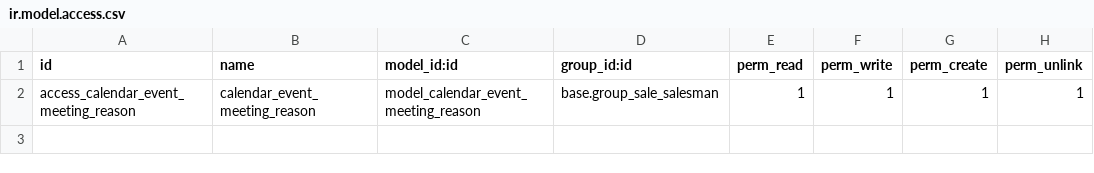
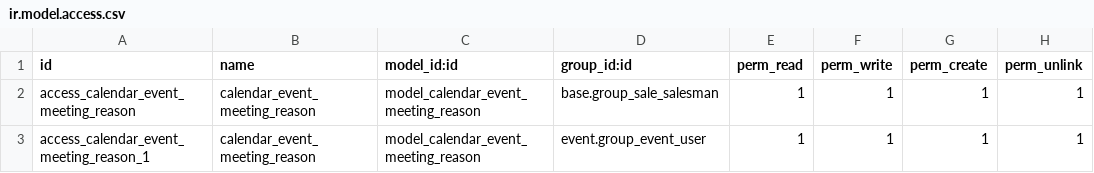
Before and after one commit to Capriatto/addons, a CSV file: calendar_event_meeting_reason/security/ir.model.access.csv, drawn as a sheet.

Commit message:
[fix]

```diff
--- a/calendar_event_meeting_reason/security/ir.model.access.csv
+++ b/calendar_event_meeting_reason/security/ir.model.access.csv
@@ -2 +2,2 @@ id,name,model_id:id,group_id:id,perm_read,perm_write,perm_create,perm_unlink
 access_calendar_event_meeting_reason,calendar_event_meeting_reason,model_calendar_event_meeting_reason,base.group_sale_salesman,1,1,1,1
+access_calendar_event_meeting_reason_1,calendar_event_meeting_reason,model_calendar_event_meeting_reason,event.group_event_user,1,1,1,1
```
